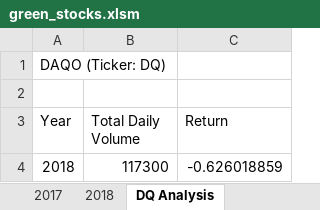
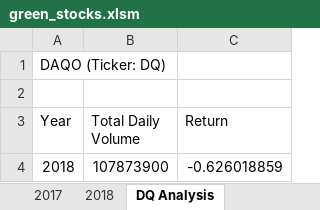
Before and after one commit to taranahassan/Stock-Analysis, an Excel workbook: green_stocks.xlsm, sheet DQ Analysis, drawn as a sheet; values as stored, in another font and other column widths than the file's, no borders; charts and pictures not drawn; the diff names each change by its address in the sheet, - before the commit and + after, or states it on an @@ line.

```diff
--- a/green_stocks.xlsm (sheet DQ Analysis)
+++ b/green_stocks.xlsm (sheet DQ Analysis)
-B4 (Total Daily Volume): 117300
+B4 (Total Daily Volume): 107873900
```
Also changed, not shown: sheet All Stocks Analysis, other sheet tabs, charts or pictures.
